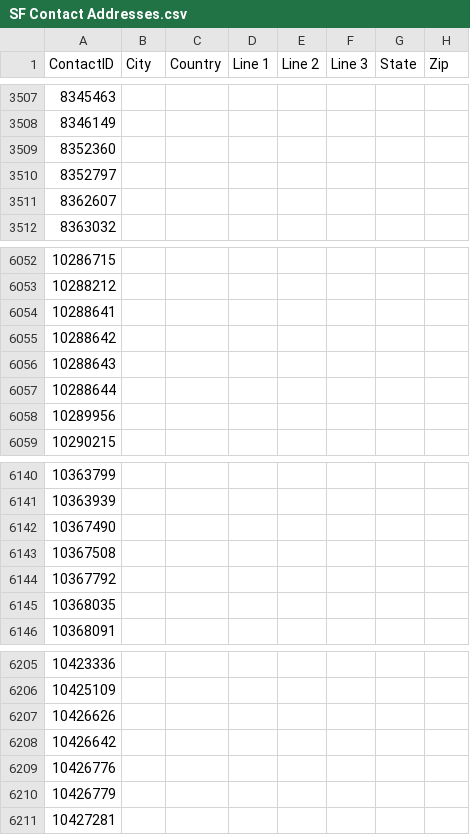
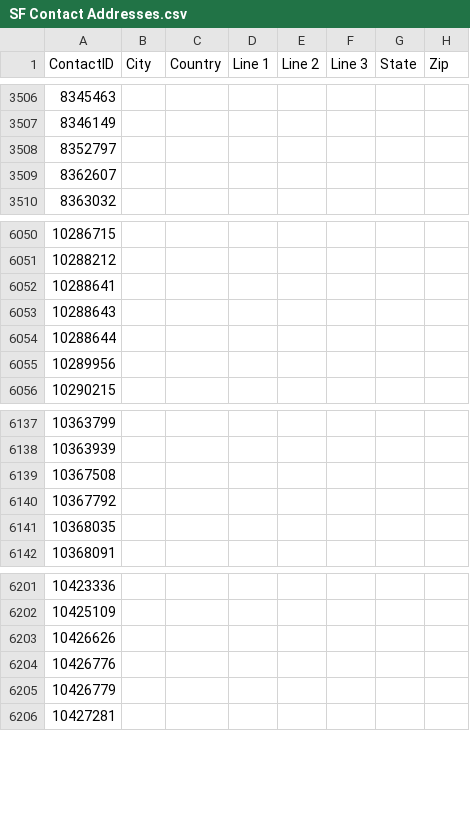
Before and after one commit to eai-bsokoloski/IT-SalesforceMigration, a CSV file: Contacts/SF Contact Addresses.csv, drawn as a sheet; only a part is shown, gaps mark what is left out; removed rows and columns are numbered as before the commit, all else as after; the diff covers the shown part only; the diff names each change by its address in the sheet, - before the commit and + after, or states it on an @@ line.

```diff
--- a/Contacts/SF Contact Addresses.csv
+++ b/Contacts/SF Contact Addresses.csv
-row 3509: 8352360
-row 6055: 10288642
-row 6142: 10367490
-row 6208: 10426642
```
Also changed, not shown: 128 added rows and 16 removed rows elsewhere in this file, Assets/SF Customer Products_output.csv, Contacts/SF Contact Phones.csv, 22 other files.
